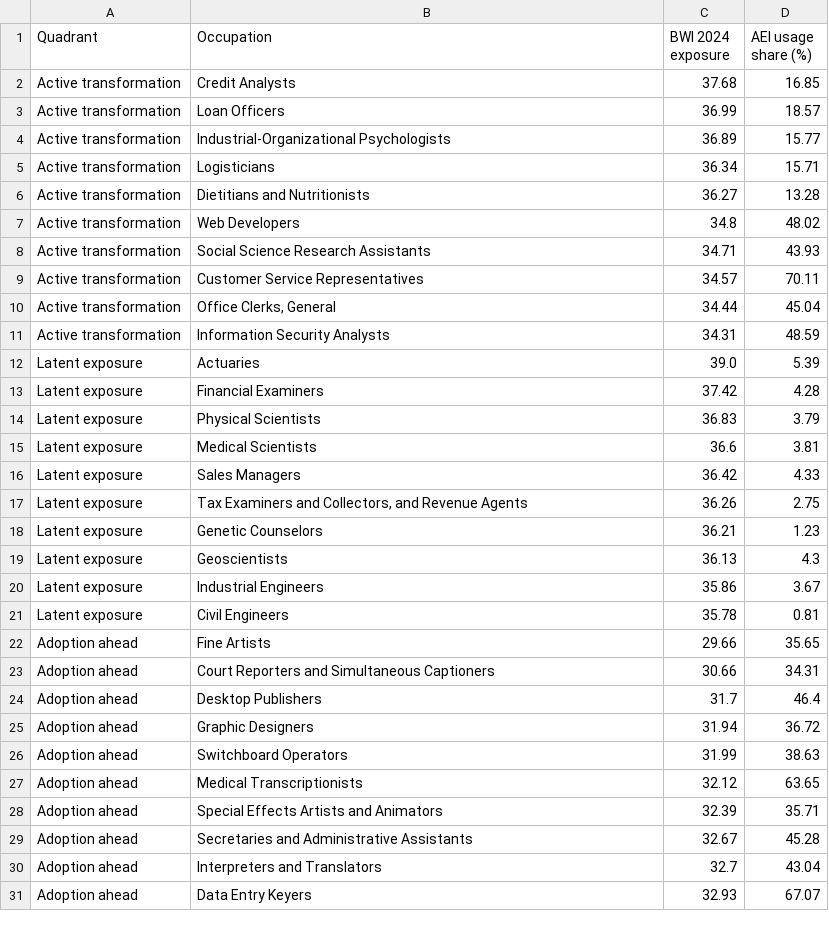
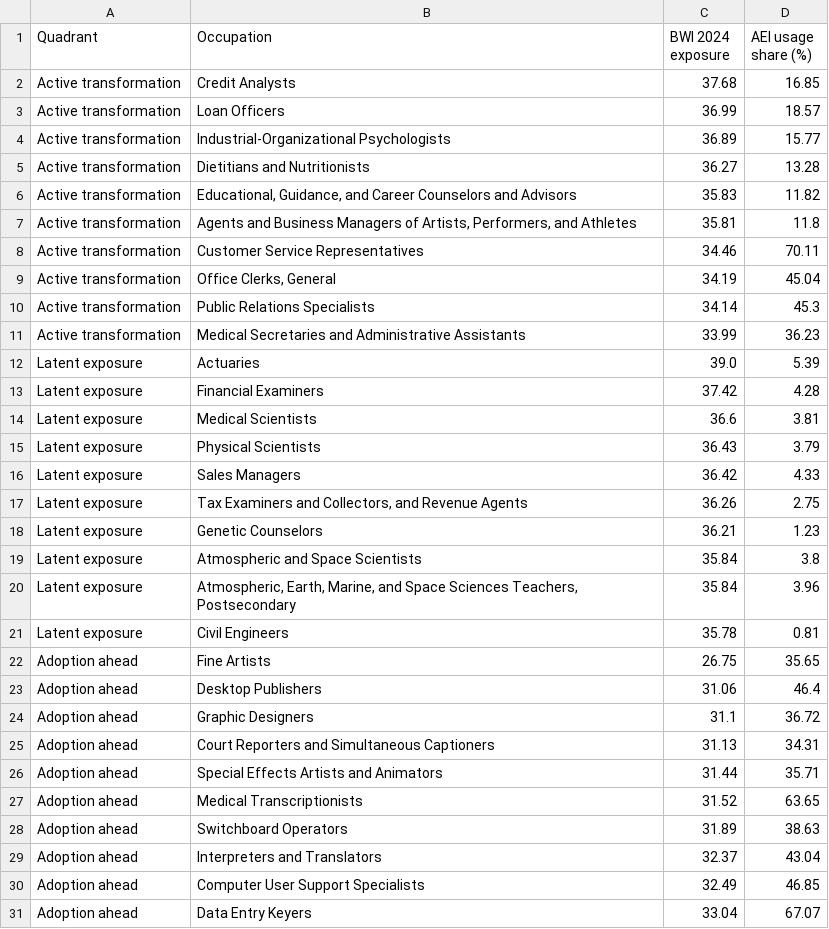
Before and after one commit to jprokopets-svg/BWI, a CSV file: appendix/D4_quadrants_2024.csv, drawn as a sheet; only a part is shown; the diff covers the shown part only.

```diff
--- a/appendix/D4_quadrants_2024.csv
+++ b/appendix/D4_quadrants_2024.csv
@@ -4,13 +4,13 @@ Active transformation,Loan Officers,36.99,18.57
 Active transformation,Industrial-Organizational Psychologists,36.89,15.77
-Active transformation,Logisticians,36.34,15.71
 Active transformation,Dietitians and Nutritionists,36.27,13.28
-Active transformation,Web Developers,34.8,48.02
-Active transformation,Social Science Research Assistants,34.71,43.93
-Active transformation,Customer Service Representatives,34.57,70.11
-Active transformation,"Office Clerks, General",34.44,45.04
-Active transformation,Information Security Analysts,34.31,48.59
+Active transformation,"Educational, Guidance, and Career Counselors and Advisors",35.83,11.82
+Active transformation,"Agents and Business Managers of Artists, Performers, and Athletes",35.81,11.8
+Active transformation,Customer Service Representatives,34.46,70.11
+Active transformation,"Office Clerks, General",34.19,45.04
+Active transformation,Public Relations Specialists,34.14,45.3
+Active transformation,Medical Secretaries and Administrative Assistants,33.99,36.23
 Latent exposure,Actuaries,39.0,5.39
 Latent exposure,Financial Examiners,37.42,4.28
-Latent exposure,Physical Scientists,36.83,3.79
 Latent exposure,Medical Scientists,36.6,3.81
+Latent exposure,Physical Scientists,36.43,3.79
 Latent exposure,Sales Managers,36.42,4.33
@@ -18,14 +18,14 @@ Latent exposure,"Tax Examiners and Collectors, and Revenue Agents",36.26,2.75
 Latent exposure,Genetic Counselors,36.21,1.23
-Latent exposure,Geoscientists,36.13,4.3
-Latent exposure,Industrial Engineers,35.86,3.67
+Latent exposure,Atmospheric and Space Scientists,35.84,3.8
+Latent exposure,"Atmospheric, Earth, Marine, and Space Sciences Teachers, Postsecondary",35.84,3.96
 Latent exposure,Civil Engineers,35.78,0.81
-Adoption ahead,Fine Artists,29.66,35.65
-Adoption ahead,Court Reporters and Simultaneous Captioners,30.66,34.31
-Adoption ahead,Desktop Publishers,31.7,46.4
-Adoption ahead,Graphic Designers,31.94,36.72
-Adoption ahead,Switchboard Operators,31.99,38.63
-Adoption ahead,Medical Transcriptionists,32.12,63.65
-Adoption ahead,Special Effects Artists and Animators,32.39,35.71
-Adoption ahead,Secretaries and Administrative Assistants,32.67,45.28
-Adoption ahead,Interpreters and Translators,32.7,43.04
-Adoption ahead,Data Entry Keyers,32.93,67.07
+Adoption ahead,Fine Artists,26.75,35.65
+Adoption ahead,Desktop Publishers,31.06,46.4
+Adoption ahead,Graphic Designers,31.1,36.72
+Adoption ahead,Court Reporters and Simultaneous Captioners,31.13,34.31
+Adoption ahead,Special Effects Artists and Animators,31.44,35.71
+Adoption ahead,Medical Transcriptionists,31.52,63.65
+Adoption ahead,Switchboard Operators,31.89,38.63
+Adoption ahead,Interpreters and Translators,32.37,43.04
+Adoption ahead,Computer User Support Specialists,32.49,46.85
+Adoption ahead,Data Entry Keyers,33.04,67.07
```
Also changed, not shown: 5 added rows, 5 removed rows and 5 edited cells elsewhere in this file, data/ability_year_exposure.csv, data/benchmark_ability_year.csv, 42 other files.
